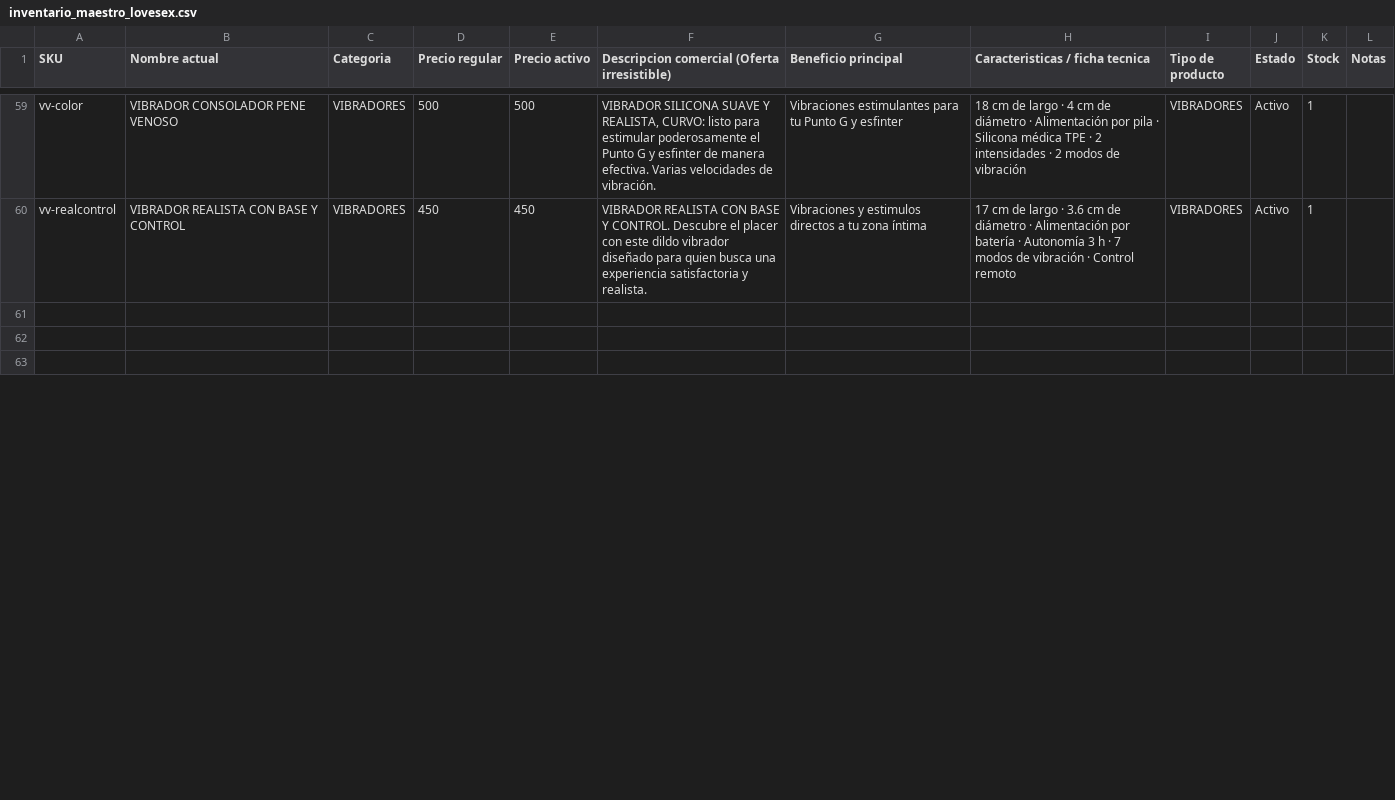
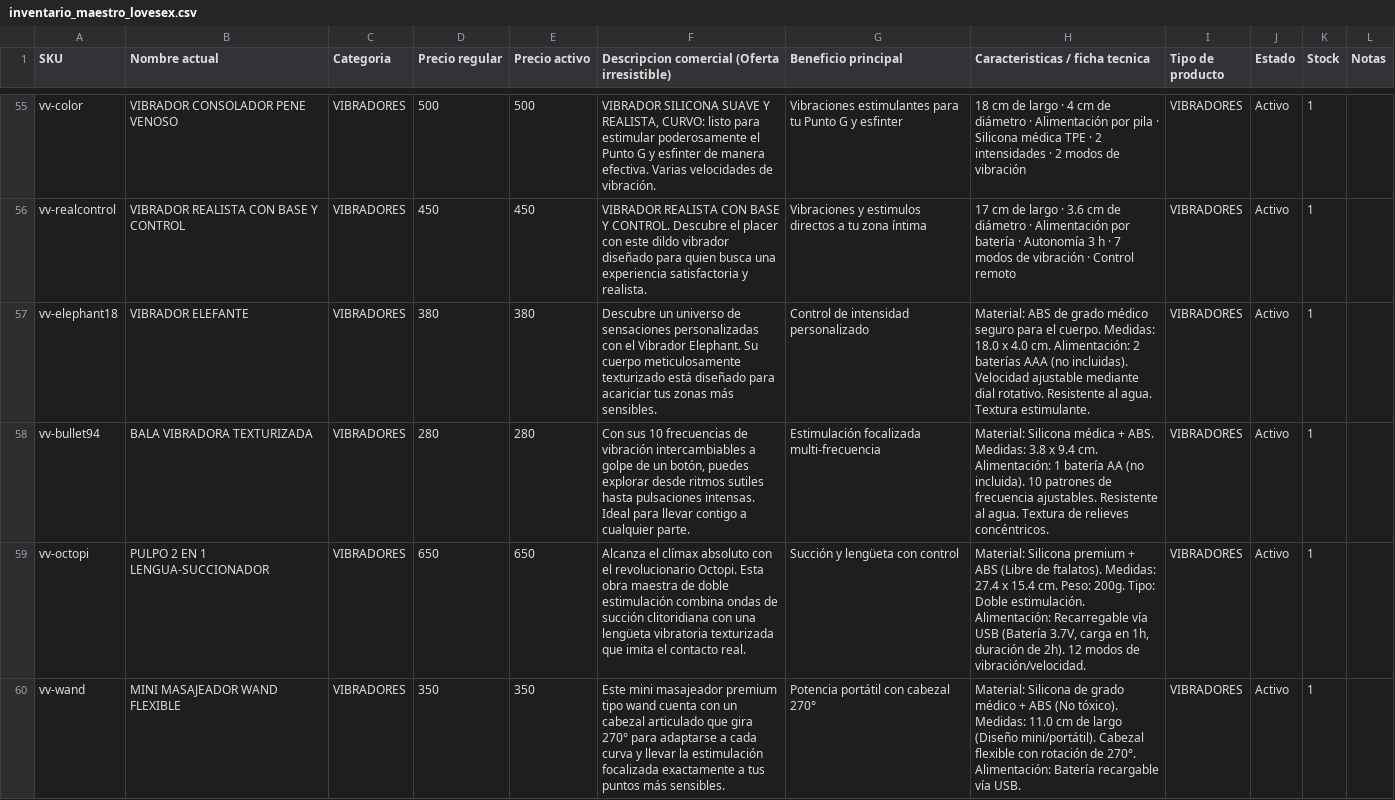
Before and after one commit to AlfredoLopezPedroza/tienda-lovesex, a CSV file: base-de-datos/inventario_maestro_lovesex.csv, drawn as a sheet; only a part is shown, gaps mark what is left out; the diff covers the shown part only.

Commit message:
feat(inventario): sync 23-jun-2026 · 114 -> 123 productos (+9)
- Inventario maestro actualizado desde export xlsx (23 jun 2026)
- productos.json regenerado: 123 productos, 9 categorias
- Nuevos SKUs: +6 vibradores, +3 dildos
- Retirados: lc-siyi25 (reemplazado por lc-siyi50)
- 33 imagenes nuevas agregadas (dp-bicolorbase, vv-wand, lc-siyi50, etc.)
- Scripts Python anadidos para pipeline reproducible sin Node:
  - sync_csv.py (port del sync-csv.js original)
  - xlsx_to_csv.py (conversion normalizada)
  - preview_server.py (preview local sin backend Node)
- .gitignore: excluye *.bak y *.xlsx (datos comerciales crudos)

Co-Author: ZCode (Capa 2) · Bajo mandato de Capa 0 (Alfred)

```diff
--- a/base-de-datos/inventario_maestro_lovesex.csv
+++ b/base-de-datos/inventario_maestro_lovesex.csv
@@ -61,3 +57,4 @@ vv-realcontrol,VIBRADOR REALISTA CON BASE Y CONTROL ,VIBRADORES,450,450,VIBRADOR
-,,,,,,,,,,,,,,,,
-,,,,,,,,,,,,,,,,
-,,,,,,,,,,,,,,,,
+vv-elephant18,VIBRADOR ELEFANTE,VIBRADORES,380,380,Descubre un universo de sensaciones personalizadas con el Vibrador Elephant. Su cuerpo meticulosamente texturizado está diseñado para acariciar tus zonas más sensibles.,Control de intensidad personalizado,Material: ABS de grado médico seguro para el cuerpo. Medidas: 18.0 x 4.0 cm. Alimentación: 2 baterías AAA (no incluidas). Velocidad ajustable mediante dial rotativo. Resistente al agua. Textura estimulante.,VIBRADORES,Activo,1,
+vv-bullet94,BALA VIBRADORA TEXTURIZADA,VIBRADORES,280,280,"Con sus 10 frecuencias de vibración intercambiables a golpe de un botón, puedes explorar desde ritmos sutiles hasta pulsaciones intensas. Ideal para llevar contigo a cualquier parte.",Estimulación focalizada multi-frecuencia,Material: Silicona médica + ABS. Medidas: 3.8 x 9.4 cm. Alimentación: 1 batería AA (no incluida). 10 patrones de frecuencia ajustables. Resistente al agua. Textura de relieves concéntricos.,VIBRADORES,Activo,1,
+vv-octopi,PULPO 2 EN 1 LENGUA-SUCCIONADOR,VIBRADORES,650,650,Alcanza el clímax absoluto con el revolucionario Octopi. Esta obra maestra de doble estimulación combina ondas de succión clitoridiana con una lengüeta vibratoria texturizada que imita el contacto real.,Succión y lengüeta con control,"Material: Silicona premium + ABS (Libre de ftalatos). Medidas: 27.4 x 15.4 cm. Peso: 200g. Tipo: Doble estimulación. Alimentación: Recarregable vía USB (Batería 3.7V, carga en 1h, duración de 2h). 12 modos de vibración/velocidad.",VIBRADORES,Activo,1,
+vv-wand,MINI MASAJEADOR WAND FLEXIBLE,VIBRADORES,350,350,Este mini masajeador premium tipo wand cuenta con un cabezal articulado que gira 270° para adaptarse a cada curva y llevar la estimulación focalizada exactamente a tus puntos más sensibles.,Potencia portátil con cabezal 270°,Material: Silicona de grado médico + ABS (No tóxico). Medidas: 11.0 cm de largo (Diseño mini/portátil). Cabezal flexible con rotación de 270°. Alimentación: Batería recargable vía USB.,VIBRADORES,Activo,1,
```
Also changed, not shown: 2 added rows, 19 removed rows and 61 edited cells elsewhere in this file, 38 other files.
